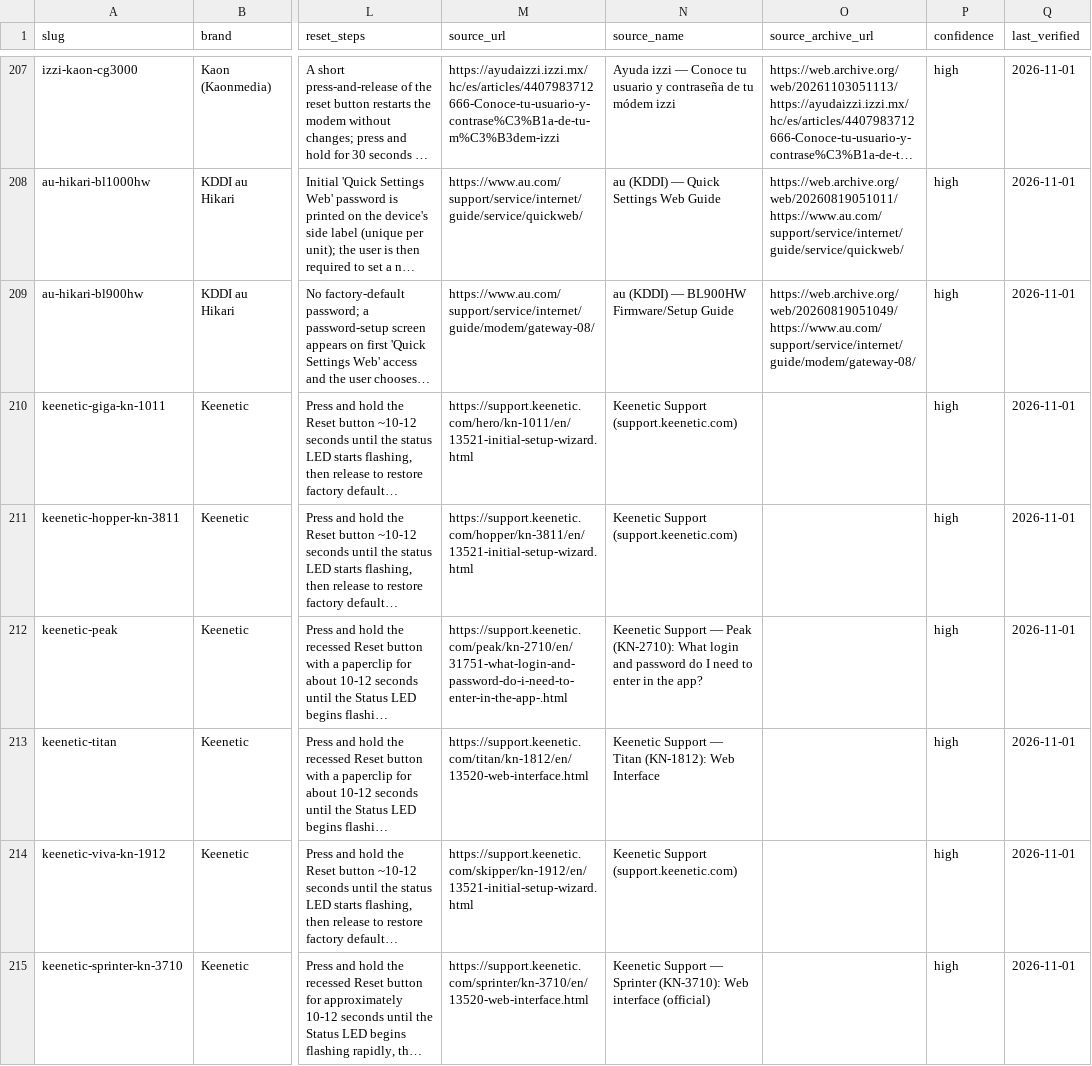
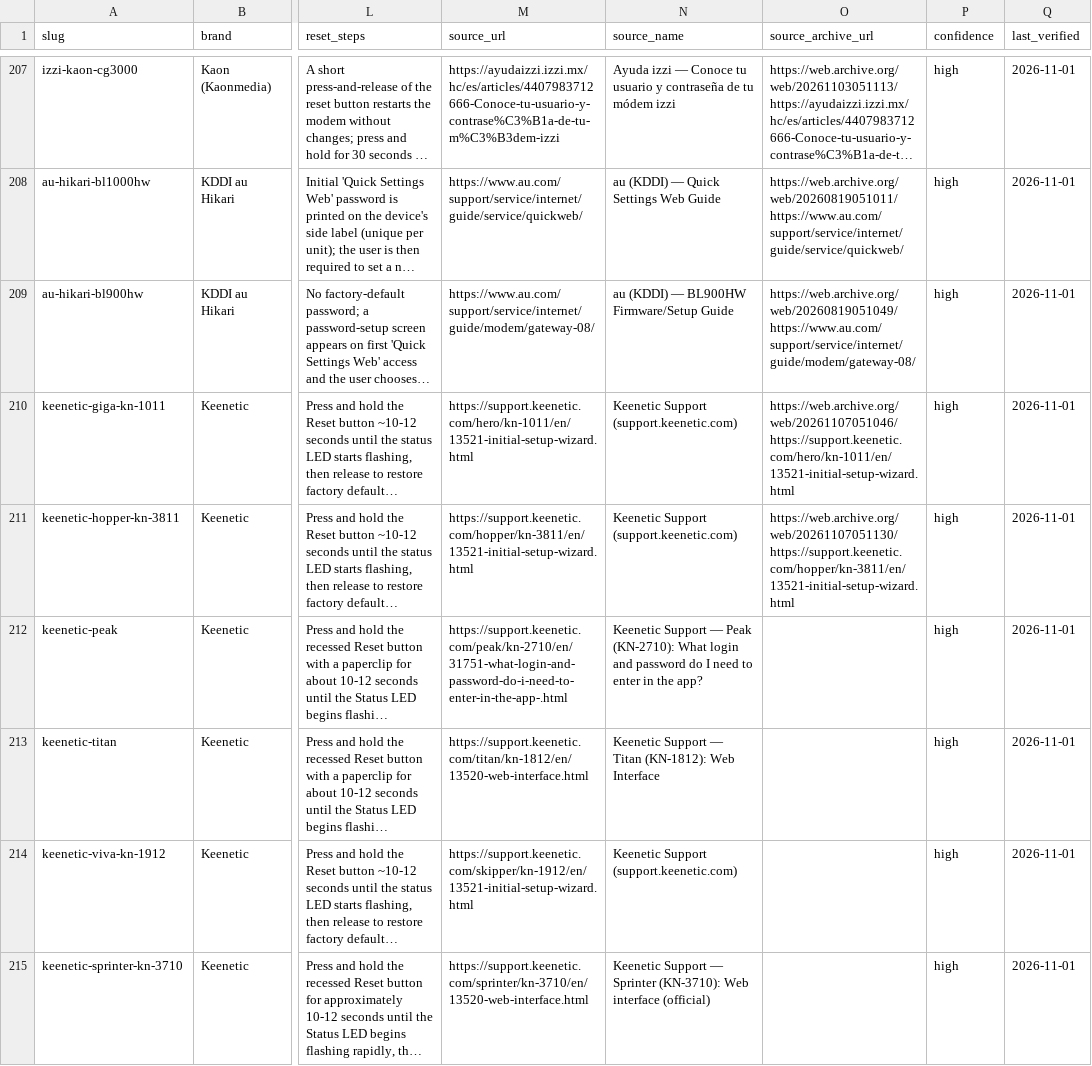
Before and after one commit to Drumworks/router-default-passwords, a CSV file: routers.csv, drawn as a sheet; only a part is shown, gaps mark what is left out; long unchanged cells end in …; the diff names each change by its address in the sheet, - before the commit and + after, or states it on an @@ line.

Commit message:
Refresh: 550 models (2026-11-08)
Regenerated from the live directory. Every numeric claim in README.md was
re-verified against routers.csv before this was published.

```diff
--- a/routers.csv
+++ b/routers.csv
-O210 (source_archive_url): (empty)
+O210 (source_archive_url): https://web.archive.org/web/20261107051046/https://support.keenetic.com/hero/kn-1011/en/13521-initial-setup-wizard.html
-O211 (source_archive_url): (empty)
+O211 (source_archive_url): https://web.archive.org/web/20261107051130/https://support.keenetic.com/hopper/kn-3811/en/13521-initial-setup-wizard.html
```
Also changed, not shown: 5 other files.
